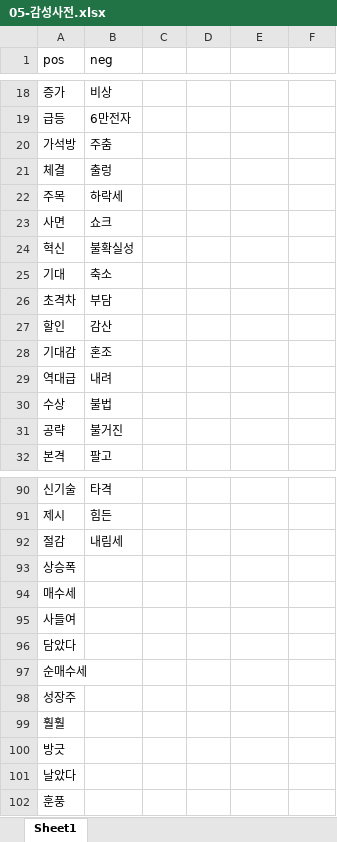
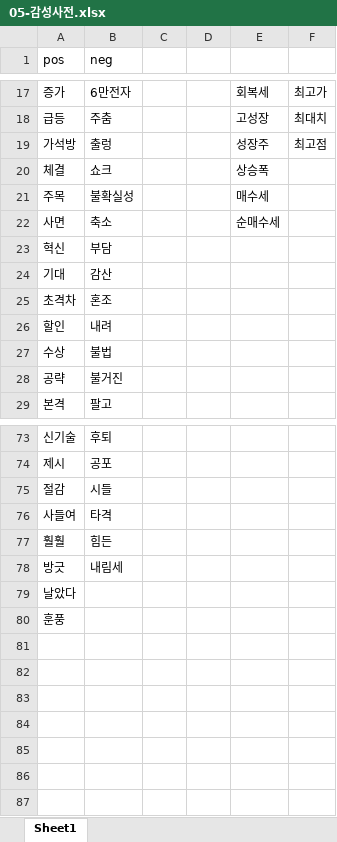
Before and after one commit to ekgus9/Correlation-between-News-sentiment-analysis-data-and-Stock-prices, an Excel workbook: 05-감성사전.xlsx, sheet Sheet1, drawn as a sheet; only a part is shown, gaps mark what is left out; values as stored, in another font and other column widths than the file's, no borders; removed rows and columns are numbered as before the commit, all else as after; the diff covers the shown part only; the diff names each change by its address in the sheet, - before the commit and + after, or states it on an @@ line.

```diff
--- a/05-감성사전.xlsx (sheet Sheet1)
+++ b/05-감성사전.xlsx (sheet Sheet1)
-B17 (neg): 비상
+B17 (neg): 6만전자
-E17: (empty)
+E17: 회복세
-F17: (empty)
+F17: 최고가
-B18 (neg): 6만전자
+B18 (neg): 주춤
-E18: (empty)
+E18: 고성장
-F18: (empty)
+F18: 최대치
-B19 (neg): 주춤
+B19 (neg): 출렁
-E19: (empty)
+E19: 성장주
-F19: (empty)
+F19: 최고점
-B20 (neg): 출렁
+B20 (neg): 쇼크
-E20: (empty)
+E20: 상승폭
-B21 (neg): 하락세
+B21 (neg): 불확실성
-E21: (empty)
+E21: 매수세
-B22 (neg): 쇼크
+B22 (neg): 축소
-E22: (empty)
+E22: 순매수세
-B23 (neg): 불확실성
+B23 (neg): 부담
-B24 (neg): 축소
+B24 (neg): 감산
-B25 (neg): 부담
+B25 (neg): 혼조
-B26 (neg): 감산
+B26 (neg): 내려
-row 28: 기대감 | 혼조
-row 29: 역대급 | 내려
-B73 (neg): 타격
+B73 (neg): 후퇴
-B74 (neg): 힘든
+B74 (neg): 공포
-B75 (neg): 내림세
+B75 (neg): 시들
-row 93: 상승폭
-row 94: 매수세
-B76 (neg): (empty)
+B76 (neg): 타격
-row 96: 담았다
-row 97: 순매수세
-row 98: 성장주
-B77 (neg): (empty)
+B77 (neg): 힘든
-B78 (neg): (empty)
+B78 (neg): 내림세
```
Also changed, not shown: 15 removed rows and 68 edited cells elsewhere in this sheet, 1 other file.
